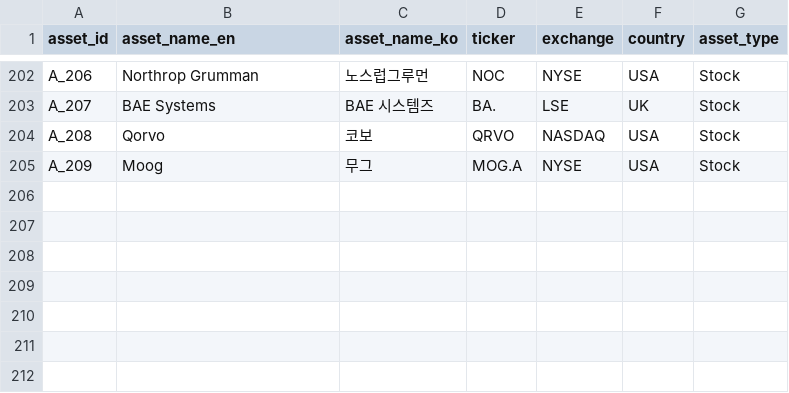
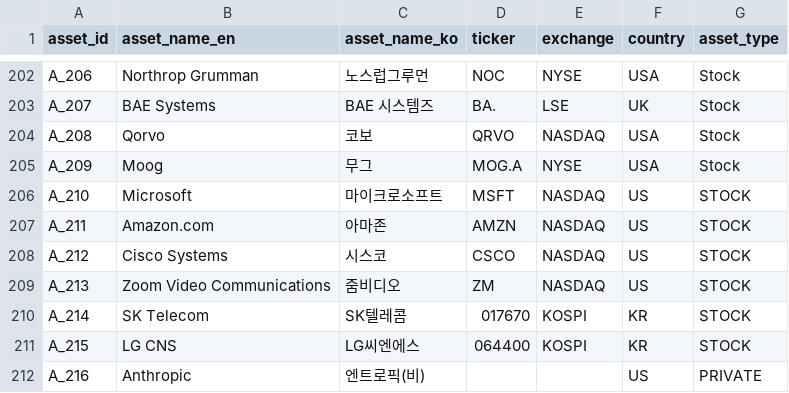
Before and after one commit to kang0302/import_MT, a CSV file: data/ssot/asset_ssot.csv, drawn as a sheet; only a part is shown, gaps mark what is left out.

Commit message:
Update asset_ssot.csv

```diff
--- a/data/ssot/asset_ssot.csv
+++ b/data/ssot/asset_ssot.csv
@@ -205 +205,8 @@ A_208,Qorvo,코보,QRVO,NASDAQ,USA,Stock
 A_209,Moog,무그,MOG.A,NYSE,USA,Stock
+A_210,Microsoft,마이크로소프트,MSFT,NASDAQ,US,STOCK
+A_211,Amazon.com,아마존,AMZN,NASDAQ,US,STOCK
+A_212,Cisco Systems,시스코,CSCO,NASDAQ,US,STOCK
+A_213,Zoom Video Communications,줌비디오,ZM,NASDAQ,US,STOCK
+A_214,SK Telecom,SK텔레콤,017670,KOSPI,KR,STOCK
+A_215,LG CNS,LG씨엔에스,064400,KOSPI,KR,STOCK
+A_216,Anthropic,엔트로픽(비),,,US,PRIVATE
```
